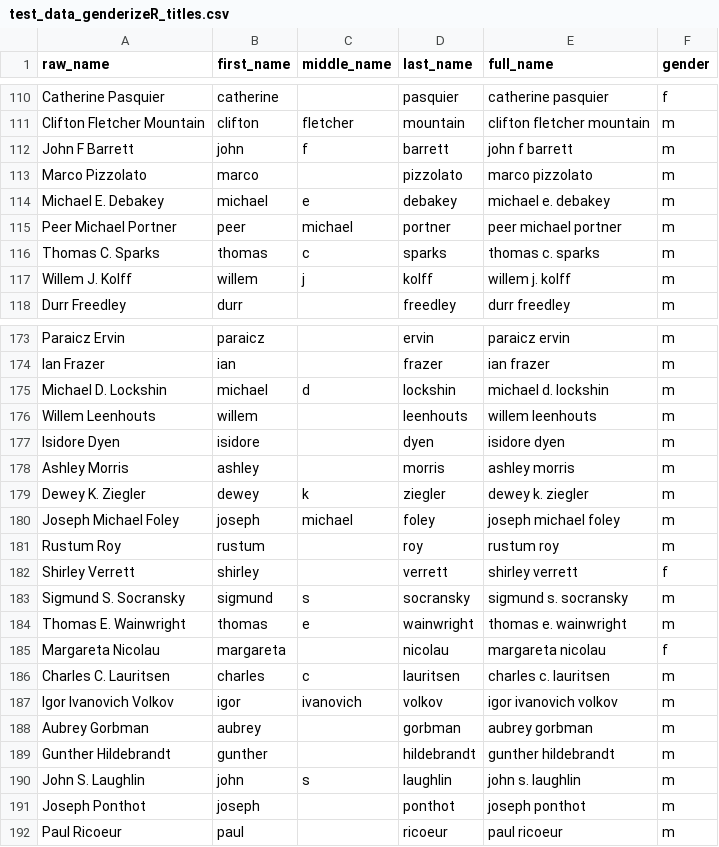
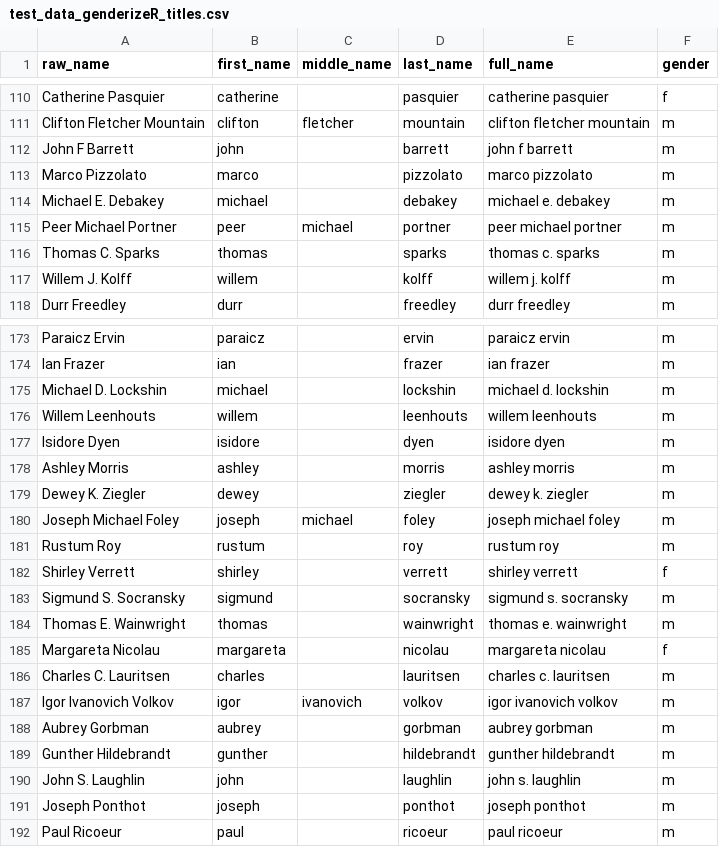
Before and after one commit to GenderGapSTEM-PublicationAnalysis/name_gender_inference, a CSV file: test_data/raw_data/test_data_genderizeR_titles.csv, drawn as a sheet; only a part is shown, gaps mark what is left out; the diff covers the shown part only.

Commit message:
Clean middle_name in genderizeR_titles dataset. We may need to reevaluate this dataset

```diff
--- a/test_data/raw_data/test_data_genderizeR_titles.csv
+++ b/test_data/raw_data/test_data_genderizeR_titles.csv
@@ -111,8 +111,8 @@
 "Clifton Fletcher Mountain","clifton","fletcher","mountain","clifton fletcher mountain","m"
-"John F Barrett","john","f","barrett","john f barrett","m"
+"John F Barrett","john","","barrett","john f barrett","m"
 "Marco Pizzolato","marco","","pizzolato","marco pizzolato","m"
-"Michael E. Debakey","michael","e","debakey","michael e. debakey","m"
+"Michael E. Debakey","michael","","debakey","michael e. debakey","m"
 "Peer Michael Portner","peer","michael","portner","peer michael portner","m"
-"Thomas C. Sparks","thomas","c","sparks","thomas c. sparks","m"
-"Willem J. Kolff","willem","j","kolff","willem j. kolff","m"
+"Thomas C. Sparks","thomas","","sparks","thomas c. sparks","m"
+"Willem J. Kolff","willem","","kolff","willem j. kolff","m"
 "Durr Freedley","durr","","freedley","durr freedley","m"
@@ -174,3 +174,3 @@
 "Ian Frazer","ian","","frazer","ian frazer","m"
-"Michael D. Lockshin","michael","d","lockshin","michael d. lockshin","m"
+"Michael D. Lockshin","michael","","lockshin","michael d. lockshin","m"
 "Willem Leenhouts","willem","","leenhouts","willem leenhouts","m"
@@ -178,3 +178,3 @@
 "Ashley Morris","ashley","","morris","ashley morris","m"
-"Dewey K. Ziegler","dewey","k","ziegler","dewey k. ziegler","m"
+"Dewey K. Ziegler","dewey","","ziegler","dewey k. ziegler","m"
 "Joseph Michael Foley","joseph","michael","foley","joseph michael foley","m"
@@ -182,6 +182,6 @@
 "Shirley Verrett","shirley","","verrett","shirley verrett","f"
-"Sigmund S. Socransky","sigmund","s","socransky","sigmund s. socransky","m"
-"Thomas E. Wainwright","thomas","e","wainwright","thomas e. wainwright","m"
+"Sigmund S. Socransky","sigmund","","socransky","sigmund s. socransky","m"
+"Thomas E. Wainwright","thomas","","wainwright","thomas e. wainwright","m"
 "Margareta Nicolau","margareta","","nicolau","margareta nicolau","f"
-"Charles C. Lauritsen","charles","c","lauritsen","charles c. lauritsen","m"
+"Charles C. Lauritsen","charles","","lauritsen","charles c. lauritsen","m"
 "Igor Ivanovich Volkov","igor","ivanovich","volkov","igor ivanovich volkov","m"
@@ -189,3 +189,3 @@
 "Gunther Hildebrandt","gunther","","hildebrandt","gunther hildebrandt","m"
-"John S. Laughlin","john","s","laughlin","john s. laughlin","m"
+"John S. Laughlin","john","","laughlin","john s. laughlin","m"
 "Joseph Ponthot","joseph","","ponthot","joseph ponthot","m"
```
Also changed, not shown: 47 edited cells elsewhere in this file, 1 other file.
